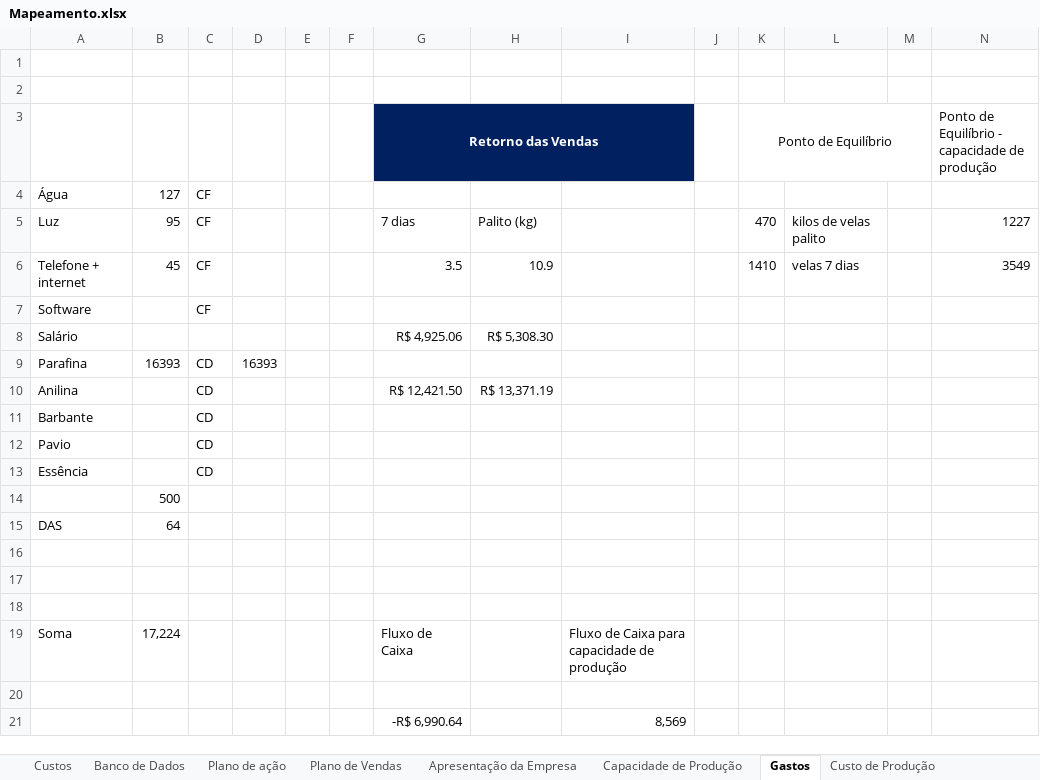
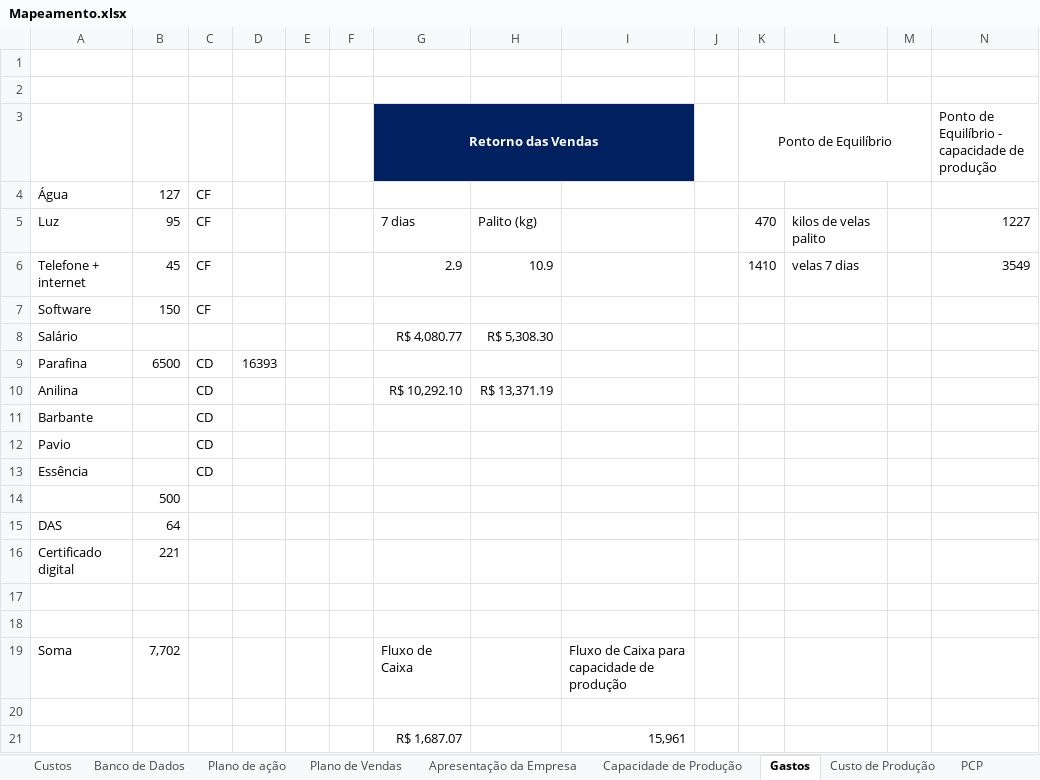
Before and after one commit to Walissondts/Chama-da-fe, an Excel workbook: Mapeamento.xlsx, sheet Gastos, drawn as a sheet; only a part is shown; values as stored, in another font and other column widths than the file's, no borders; removed rows and columns are numbered as before the commit, all else as after; rows hold the shown columns only; the diff names each change by its address in the sheet, - before the commit and + after, or states it on an @@ line.

```diff
--- a/Mapeamento.xlsx (sheet Gastos)
+++ b/Mapeamento.xlsx (sheet Gastos)
+sheet tab: PCP
-G6 (Retorno das Vendas): 3.5
+G6 (Retorno das Vendas): 2.9
-B7: (empty)
+B7: 150
-G8 (Retorno das Vendas): R$ 4,925.06
+G8 (Retorno das Vendas): R$ 4,080.77
-B9: 16393
+B9: 6500
-G10 (Retorno das Vendas): R$ 12,421.50
+G10 (Retorno das Vendas): R$ 10,292.10
+row 16: Certificado digital | 221
+row 19: Soma | 7,702 |  |  |  |  | Fluxo de Caixa |  | Fluxo de Caixa para capacidade de produção
-row 19: Soma | 17,224 |  |  |  |  | Fluxo de Caixa |  | Fluxo de Caixa para capacidade de produção
-row 21: (empty)
+row 21:  |  |  |  |  |  | R$ 1,687.07 |  | 15,961
-row 21:  |  |  |  |  |  | -R$ 6,990.64 |  | 8,569
```
Also changed, not shown: 1 other file.
